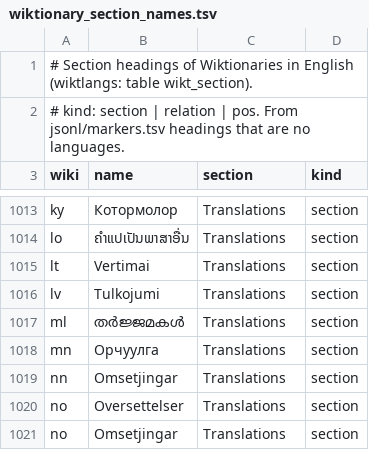
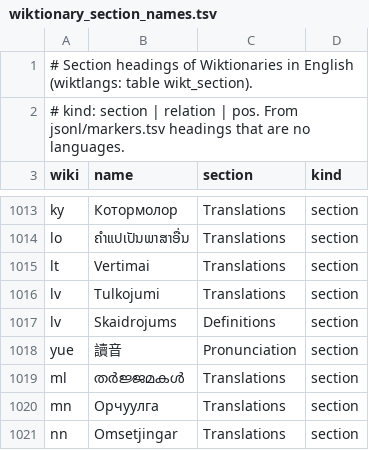
Before and after one commit to nlp-and-learning/wiktparse, a TSV file: res/wiktionary_section_names.tsv, drawn as a sheet; only a part is shown, gaps mark what is left out; the shorter side is filled out with more unchanged rows; the diff names each change by its address in the sheet, - before the commit and + after, or states it on an @@ line.

```diff
--- a/res/wiktionary_section_names.tsv
+++ b/res/wiktionary_section_names.tsv
+row 1017: lv | Skaidrojums | Definitions | section
+row 1018: yue | 讀音 | Pronunciation | section
```
Also changed, not shown: 3 other files.
